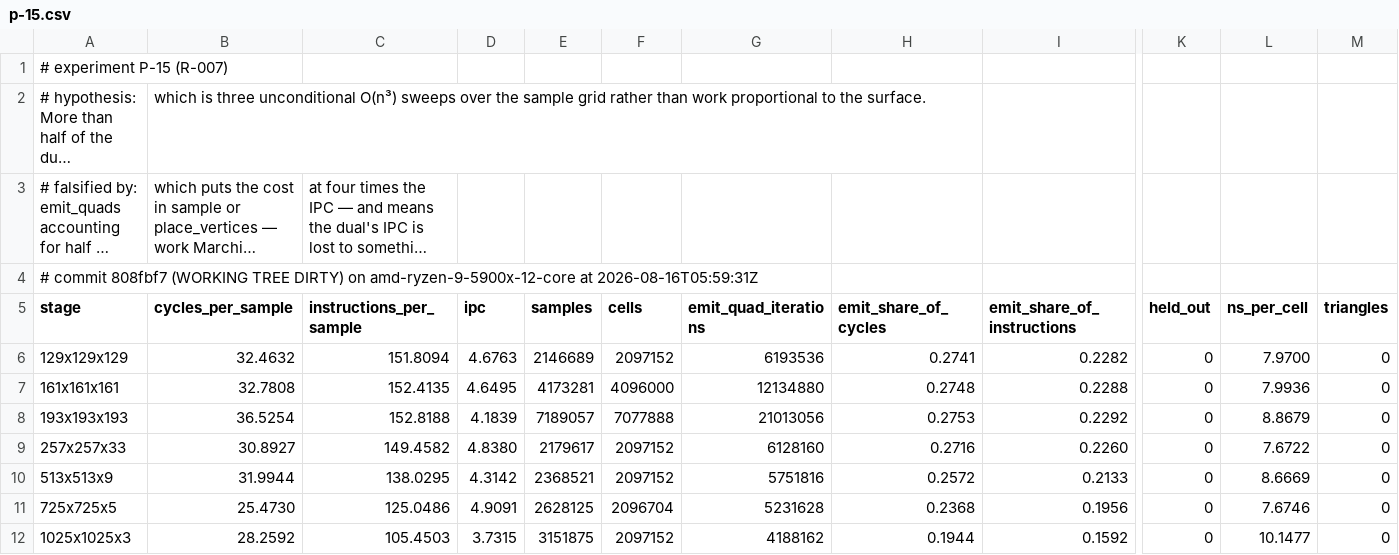
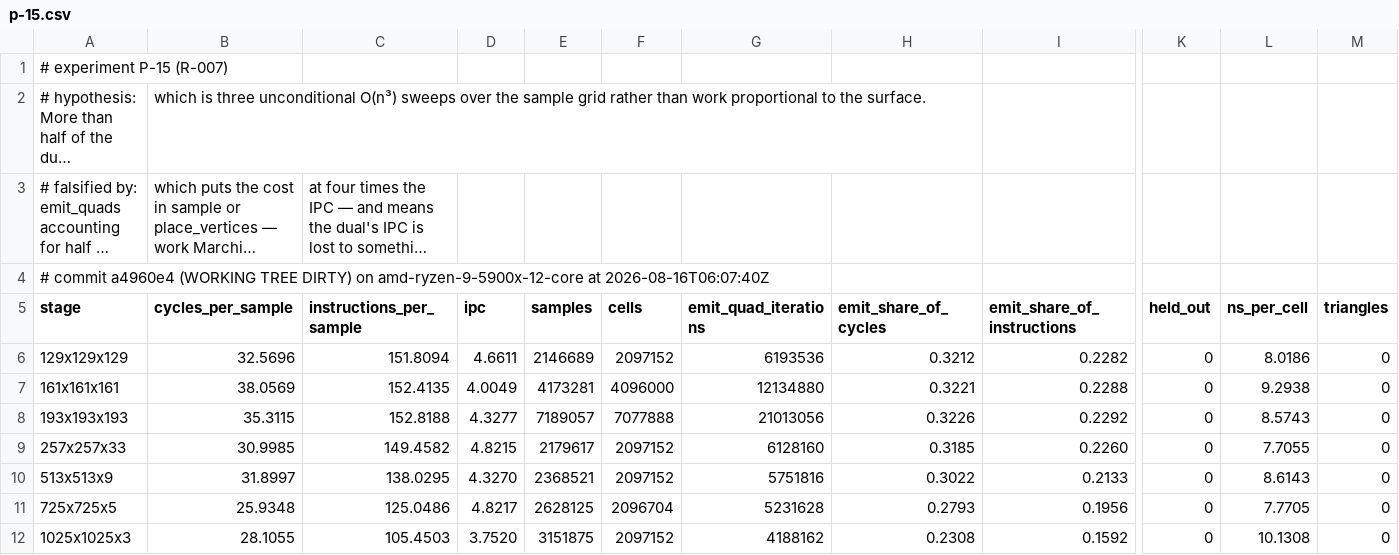
Before and after one commit to Ladvien/isomesh, a CSV file: docs/experiments/p-15.csv, drawn as a sheet; only a part is shown, gaps mark what is left out; long unchanged cells end in …; the diff covers the shown part only; the diff names each change by its address in the sheet, - before the commit and + after, or states it on an @@ line.

```diff
--- a/docs/experiments/p-15.csv
+++ b/docs/experiments/p-15.csv
-A4 (stage): # commit 808fbf7 (WORKING TREE DIRTY) on amd-ryzen-9-5900x-12-core at 2026-08-16T05:59:31Z
+A4 (stage): # commit a4960e4 (WORKING TREE DIRTY) on amd-ryzen-9-5900x-12-core at 2026-08-16T06:07:40Z
-B6 (cycles_per_sample): 32.4632
+B6 (cycles_per_sample): 32.5696
-D6 (ipc): 4.6763
+D6 (ipc): 4.6611
-H6 (emit_share_of_cycles): 0.2741
+H6 (emit_share_of_cycles): 0.3212
-L6 (ns_per_cell): 7.9700
+L6 (ns_per_cell): 8.0186
-B7 (cycles_per_sample): 32.7808
+B7 (cycles_per_sample): 38.0569
-D7 (ipc): 4.6495
+D7 (ipc): 4.0049
-H7 (emit_share_of_cycles): 0.2748
+H7 (emit_share_of_cycles): 0.3221
-L7 (ns_per_cell): 7.9936
+L7 (ns_per_cell): 9.2938
-B8 (cycles_per_sample): 36.5254
+B8 (cycles_per_sample): 35.3115
-D8 (ipc): 4.1839
+D8 (ipc): 4.3277
-H8 (emit_share_of_cycles): 0.2753
+H8 (emit_share_of_cycles): 0.3226
-L8 (ns_per_cell): 8.8679
+L8 (ns_per_cell): 8.5743
-B9 (cycles_per_sample): 30.8927
+B9 (cycles_per_sample): 30.9985
-D9 (ipc): 4.8380
+D9 (ipc): 4.8215
-H9 (emit_share_of_cycles): 0.2716
+H9 (emit_share_of_cycles): 0.3185
-L9 (ns_per_cell): 7.6722
+L9 (ns_per_cell): 7.7055
-B10 (cycles_per_sample): 31.9944
+B10 (cycles_per_sample): 31.8997
-D10 (ipc): 4.3142
+D10 (ipc): 4.3270
-H10 (emit_share_of_cycles): 0.2572
+H10 (emit_share_of_cycles): 0.3022
-L10 (ns_per_cell): 8.6669
+L10 (ns_per_cell): 8.6143
-B11 (cycles_per_sample): 25.4730
+B11 (cycles_per_sample): 25.9348
-D11 (ipc): 4.9091
+D11 (ipc): 4.8217
-H11 (emit_share_of_cycles): 0.2368
+H11 (emit_share_of_cycles): 0.2793
-L11 (ns_per_cell): 7.6746
+L11 (ns_per_cell): 7.7705
-B12 (cycles_per_sample): 28.2592
+B12 (cycles_per_sample): 28.1055
-D12 (ipc): 3.7315
+D12 (ipc): 3.7520
-H12 (emit_share_of_cycles): 0.1944
+H12 (emit_share_of_cycles): 0.2308
-L12 (ns_per_cell): 10.1477
+L12 (ns_per_cell): 10.1308
```
Also changed, not shown: 33 edited cells elsewhere in this file, docs/experiments/p-12.csv, docs/measurements/family.csv, 3 other files.
